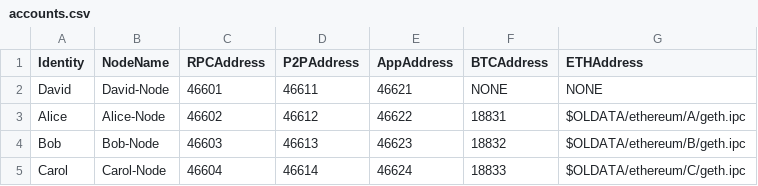
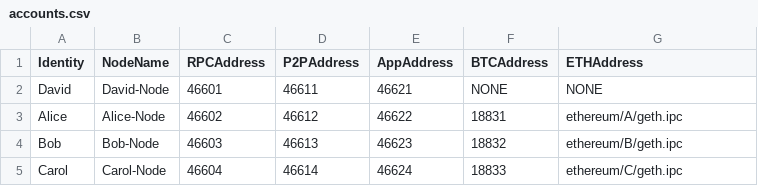
Before and after one commit to Oneledger/protocol, a CSV file: node/scripts/accounts.csv, drawn as a sheet.

```diff
--- a/node/scripts/accounts.csv
+++ b/node/scripts/accounts.csv
@@ -2,4 +2,4 @@ Identity,NodeName,RPCAddress,P2PAddress,AppAddress,BTCAddress,ETHAddress
 David,David-Node,46601,46611,46621,NONE,NONE
-Alice,Alice-Node,46602,46612,46622,18831,$OLDATA/ethereum/A/geth.ipc
-Bob,Bob-Node,46603,46613,46623,18832,$OLDATA/ethereum/B/geth.ipc
-Carol,Carol-Node,46604,46614,46624,18833,$OLDATA/ethereum/C/geth.ipc
+Alice,Alice-Node,46602,46612,46622,18831,ethereum/A/geth.ipc
+Bob,Bob-Node,46603,46613,46623,18832,ethereum/B/geth.ipc
+Carol,Carol-Node,46604,46614,46624,18833,ethereum/C/geth.ipc
```
Also changed, not shown: 16 other files.
